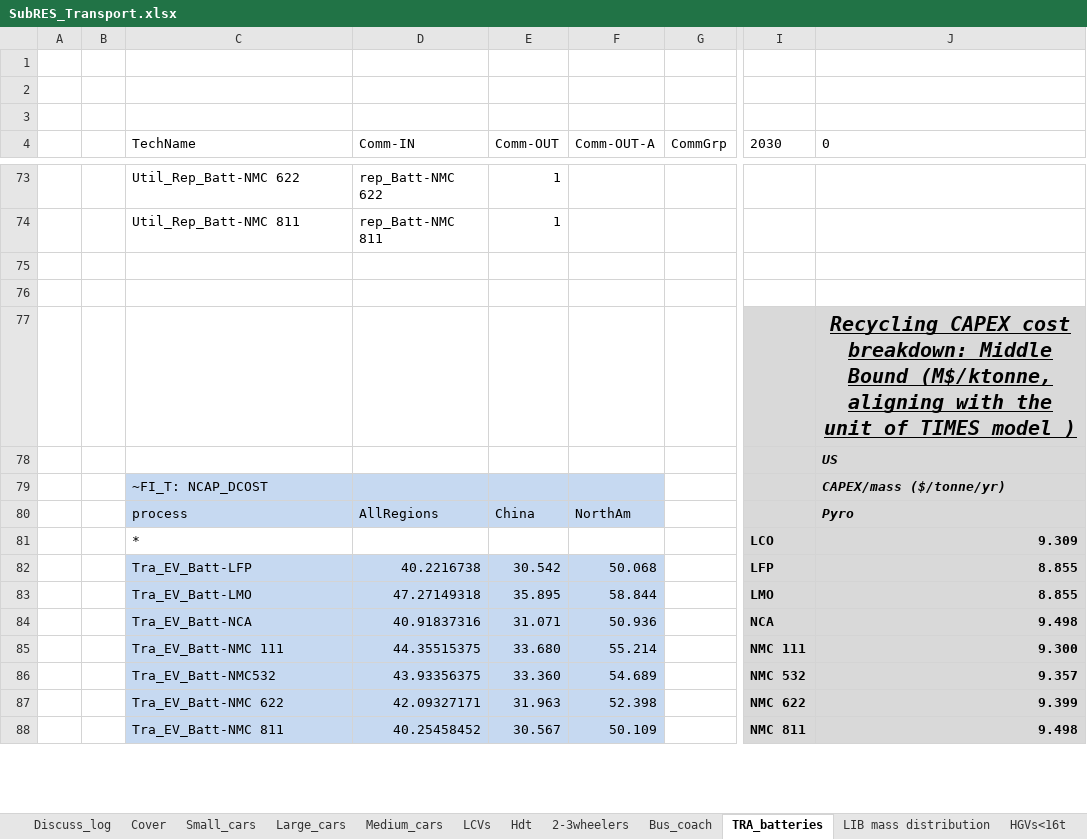
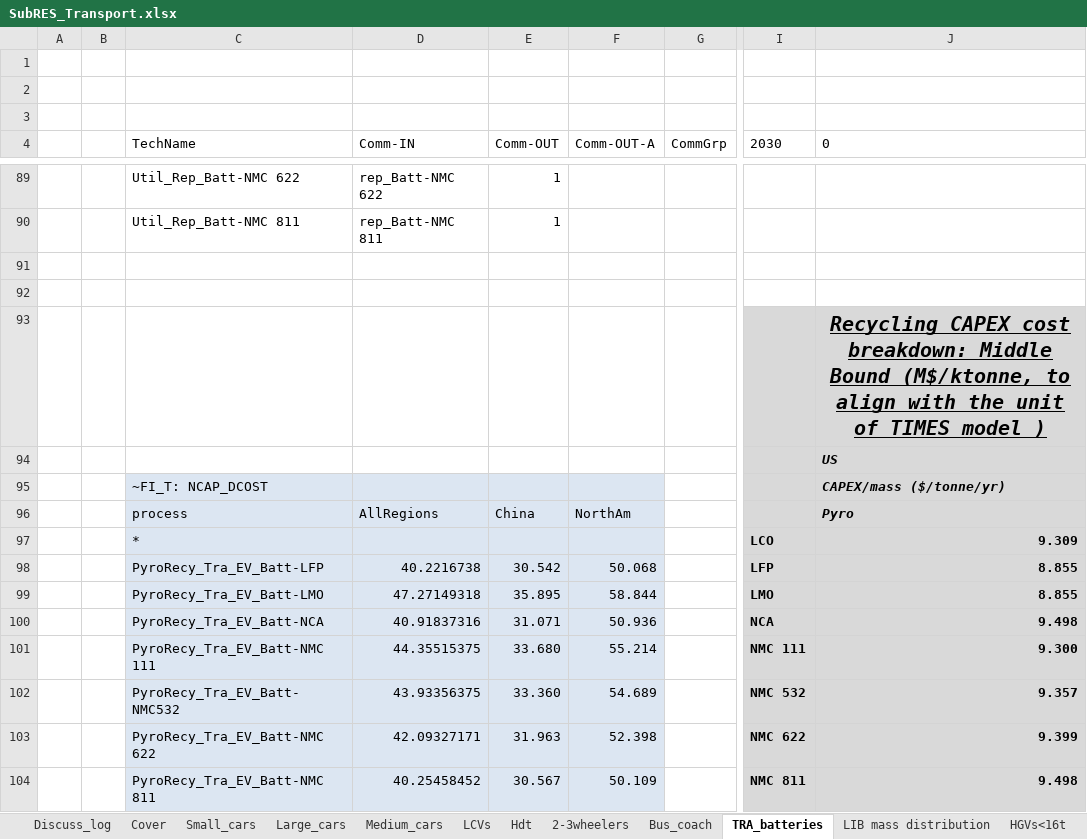
Before and after one commit to seanli12354/KiNESYS_BattCircularity-main, an Excel workbook: SubRes_Tmpl/SubRES_Transport.xlsx, sheet TRA_batteries, drawn as a sheet; only a part is shown, gaps mark what is left out; values as stored, in another font and other column widths than the file's, no borders; charts and pictures not drawn; addresses are those after the commit; the diff covers the shown part only; the diff names each change by its address in the sheet, - before the commit and + after, or states it on an @@ line.

```diff
--- a/SubRes_Tmpl/SubRES_Transport.xlsx (sheet TRA_batteries)
+++ b/SubRes_Tmpl/SubRES_Transport.xlsx (sheet TRA_batteries)
-J93 (0): …Bound (M$/ktonne, aligning with the…
+J93 (0): …Bound (M$/ktonne, to align with the…
-C97:F97 fill: none
+C97:F97 fill: #DCE6F2
-C98 (TechName): Tra_EV_Batt-LFP
+C98 (TechName): PyroRecy_Tra_EV_Batt-LFP
-C99 (TechName): Tra_EV_Batt-LMO
+C99 (TechName): PyroRecy_Tra_EV_Batt-LMO
-C100 (TechName): Tra_EV_Batt-NCA
+C100 (TechName): PyroRecy_Tra_EV_Batt-NCA
-C101 (TechName): Tra_EV_Batt-NMC 111
+C101 (TechName): PyroRecy_Tra_EV_Batt-NMC 111
-C102 (TechName): Tra_EV_Batt-NMC532
+C102 (TechName): PyroRecy_Tra_EV_Batt-NMC532
-C103 (TechName): Tra_EV_Batt-NMC 622
+C103 (TechName): PyroRecy_Tra_EV_Batt-NMC 622
-C104 (TechName): Tra_EV_Batt-NMC 811
+C104 (TechName): PyroRecy_Tra_EV_Batt-NMC 811
```
Also changed, not shown: 53 added rows, 4 removed rows, 133 edited cells, cell formats and merged cells elsewhere in this sheet, formulas that keep their value, charts or pictures, SubRes_Tmpl/SubRES_Transport_trans.xlsx, 4 other files.
